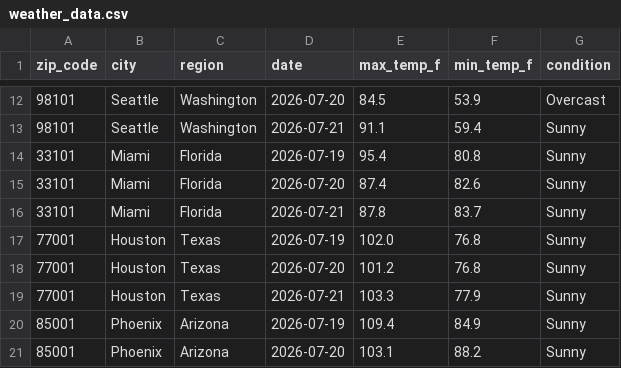
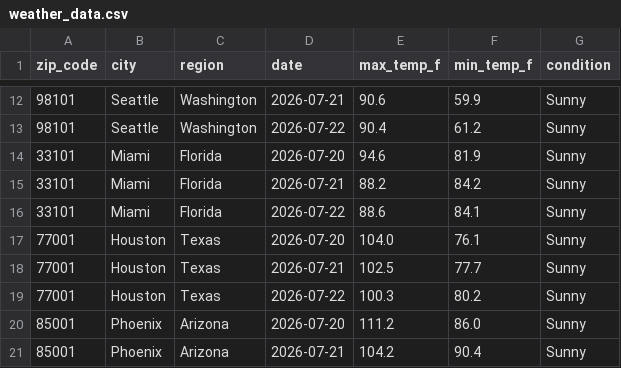
Before and after one commit to djain2905/weather-api-pipeline, a CSV file: weather_data.csv, drawn as a sheet; only a part is shown, gaps mark what is left out; the diff covers the shown part only.

```diff
--- a/weather_data.csv
+++ b/weather_data.csv
@@ -12,10 +12,10 @@ zip_code,city,region,date,max_temp_f,min_temp_f,condition
-98101,Seattle,Washington,2026-07-20,84.5,53.9,Overcast
-98101,Seattle,Washington,2026-07-21,91.1,59.4,Sunny
-33101,Miami,Florida,2026-07-19,95.4,80.8,Sunny
-33101,Miami,Florida,2026-07-20,87.4,82.6,Sunny
-33101,Miami,Florida,2026-07-21,87.8,83.7,Sunny
-77001,Houston,Texas,2026-07-19,102.0,76.8,Sunny
-77001,Houston,Texas,2026-07-20,101.2,76.8,Sunny
-77001,Houston,Texas,2026-07-21,103.3,77.9,Sunny
-85001,Phoenix,Arizona,2026-07-19,109.4,84.9,Sunny
-85001,Phoenix,Arizona,2026-07-20,103.1,88.2,Sunny
+98101,Seattle,Washington,2026-07-21,90.6,59.9,Sunny
+98101,Seattle,Washington,2026-07-22,90.4,61.2,Sunny
+33101,Miami,Florida,2026-07-20,94.6,81.9,Sunny
+33101,Miami,Florida,2026-07-21,88.2,84.2,Sunny
+33101,Miami,Florida,2026-07-22,88.6,84.1,Sunny
+77001,Houston,Texas,2026-07-20,104.0,76.1,Sunny
+77001,Houston,Texas,2026-07-21,102.5,77.7,Sunny
+77001,Houston,Texas,2026-07-22,100.3,80.2,Sunny
+85001,Phoenix,Arizona,2026-07-20,111.2,86.0,Sunny
+85001,Phoenix,Arizona,2026-07-21,104.2,90.4,Sunny
```
Also changed, not shown: 1 added row, 1 removed row and 152 edited cells elsewhere in this file.
